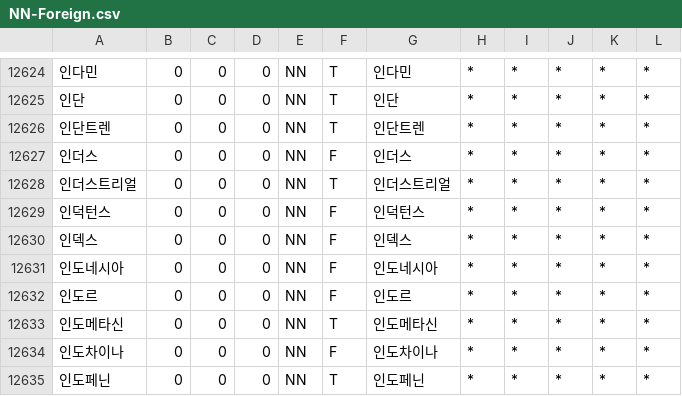
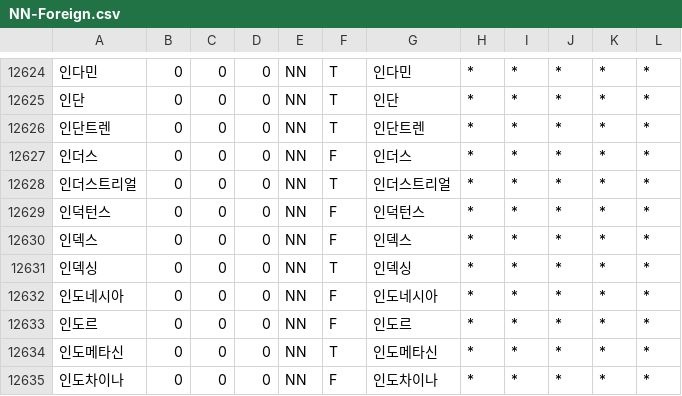
Before and after one commit to deepsearch-hq/mecab-ko-dic, a CSV file: seed/NN-Foreign.csv, drawn as a sheet; only a part is shown, gaps mark what is left out; the shorter side is filled out with more unchanged rows; the diff names each change by its address in the sheet, - before the commit and + after, or states it on an @@ line.

```diff
--- a/seed/NN-Foreign.csv
+++ b/seed/NN-Foreign.csv
+row 12631: 인덱싱 | 0 | 0 | 0 | NN | T | 인덱싱 | * | * | * | * | *
```
Also changed, not shown: 1 other file.
